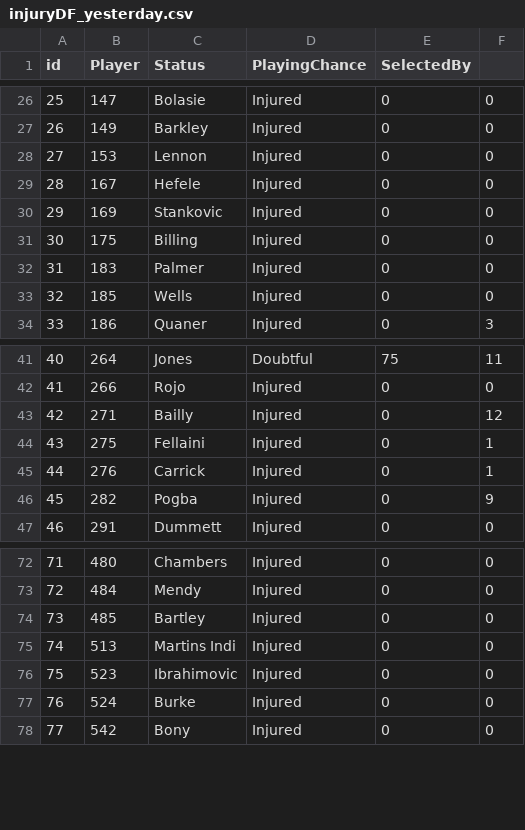
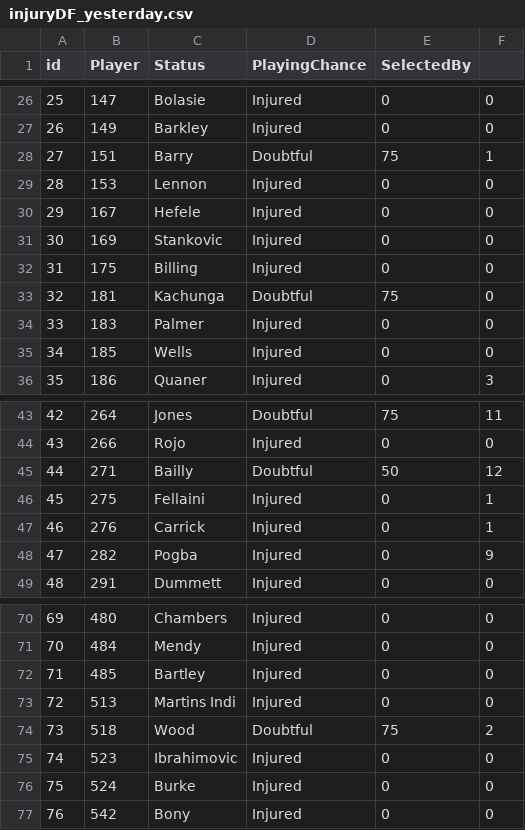
Before and after one commit to gpoudel/FPL-Analytics, a CSV file: fplBoardLive/data/injuryDF_yesterday.csv, drawn as a sheet; only a part is shown, gaps mark what is left out; addresses are those after the commit; the diff covers the shown part only; the diff names each change by its address in the sheet, - before the commit and + after, or states it on an @@ line.

```diff
--- a/fplBoardLive/data/injuryDF_yesterday.csv
+++ b/fplBoardLive/data/injuryDF_yesterday.csv
+row 28: 27 | 151 | Barry | Doubtful | 75 | 1
@@ column A (id) renumbered from row 29 down @@
+row 33: 32 | 181 | Kachunga | Doubtful | 75 | 0
-D45 (PlayingChance): Injured
+D45 (PlayingChance): Doubtful
-E45 (SelectedBy): 0
+E45 (SelectedBy): 50
+row 74: 73 | 518 | Wood | Doubtful | 75 | 2
```
Also changed, not shown: 5 added rows, 9 removed rows and 4 edited cells elsewhere in this file, fplBoardLive/data/DailyPriceUpdate.csv, 13 other files.
